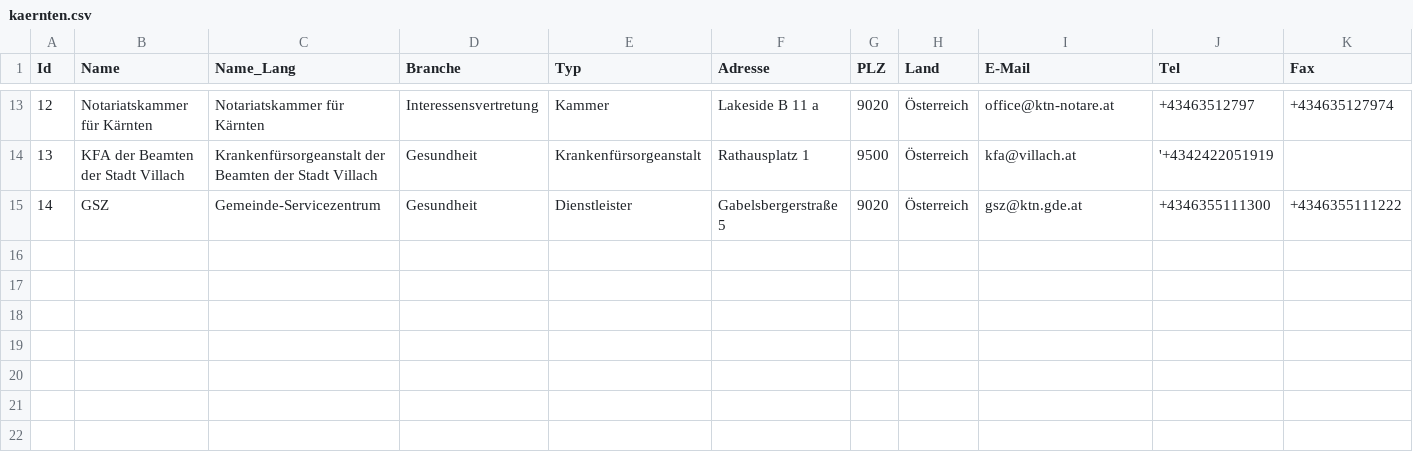
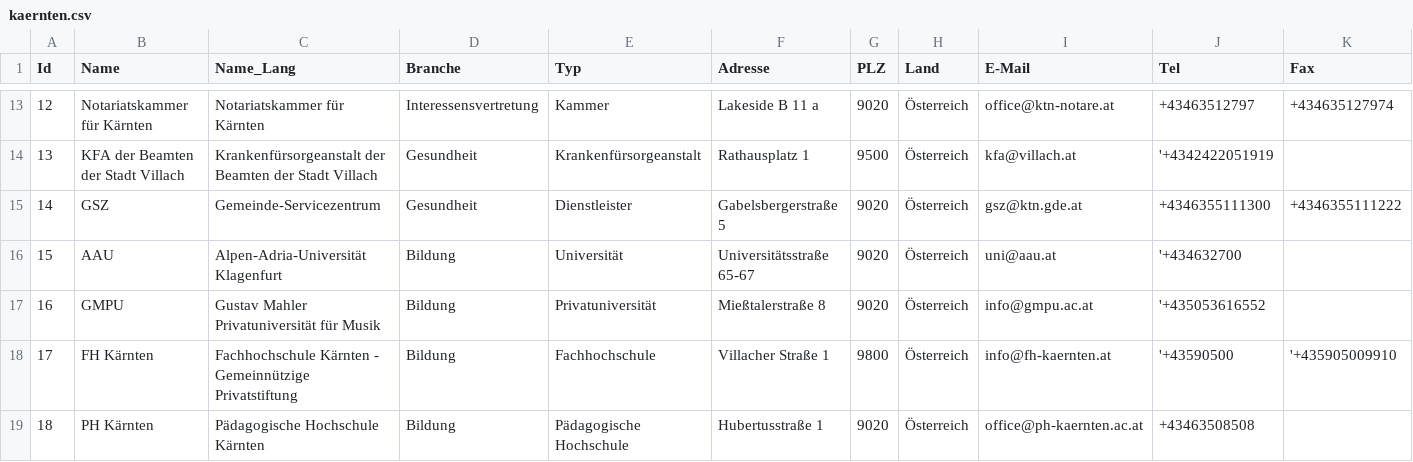
Before and after one commit to cyber-perikarp/auskunftsbegehren_at_adressen, a CSV file: kaernten/kaernten.csv, drawn as a sheet; only a part is shown, gaps mark what is left out; rows hold the shown columns only; the diff names each change by its address in the sheet, - before the commit and + after, or states it on an @@ line.

```diff
--- a/kaernten/kaernten.csv
+++ b/kaernten/kaernten.csv
+row 16: 15 | AAU | Alpen-Adria-Universität Klagenfurt | Bildung | Universität | Universitätsstraße 65-67 | 9020 | Österreich | uni@aau.at | '+434632700
+row 17: 16 | GMPU | Gustav Mahler Privatuniversität für Musik | Bildung | Privatuniversität | Mießtalerstraße 8 | 9020 | Österreich | info@gmpu.ac.at | '+435053616552
+row 18: 17 | FH Kärnten | Fachhochschule Kärnten - Gemeinnützige Privatstiftung | Bildung | Fachhochschule | Villacher Straße 1 | 9800 | Österreich | info@fh-kaernten.at | '+43590500 | '+435905009910
+row 19: 18 | PH Kärnten | Pädagogische Hochschule Kärnten | Bildung | Pädagogische Hochschule | Hubertusstraße 1 | 9020 | Österreich | office@ph-kaernten.ac.at | +43463508508
```
Also changed, not shown: niederoesterreich/niederoesterreich.csv, oberoesterreich/oberoesterreich.csv, 9 other files.
